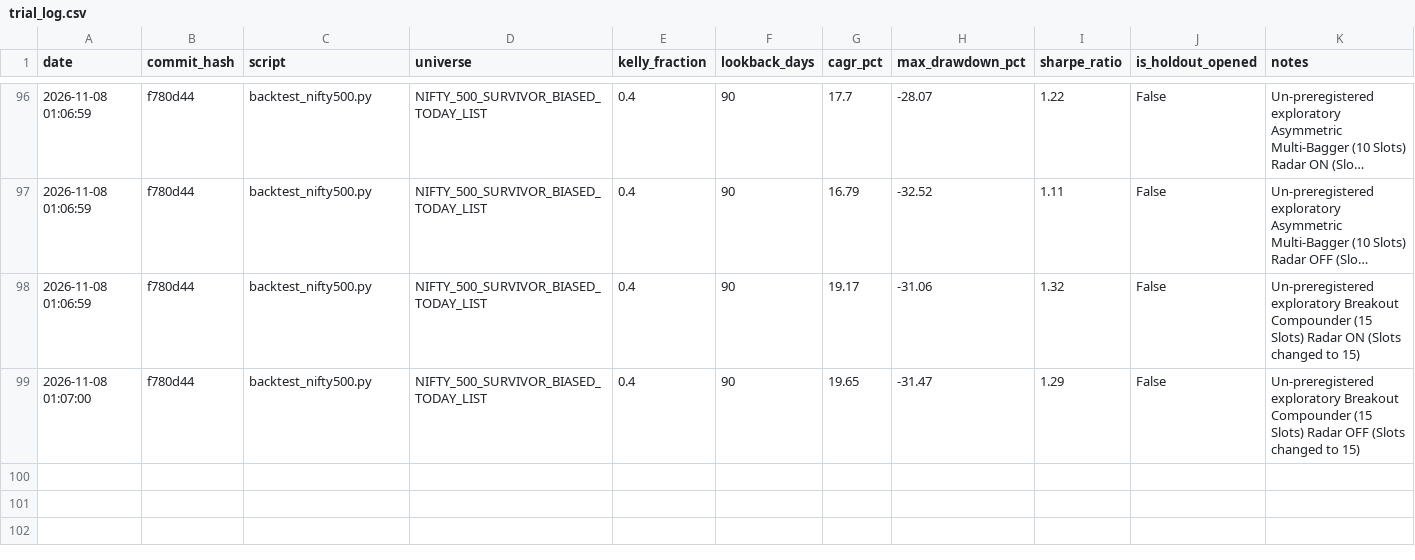
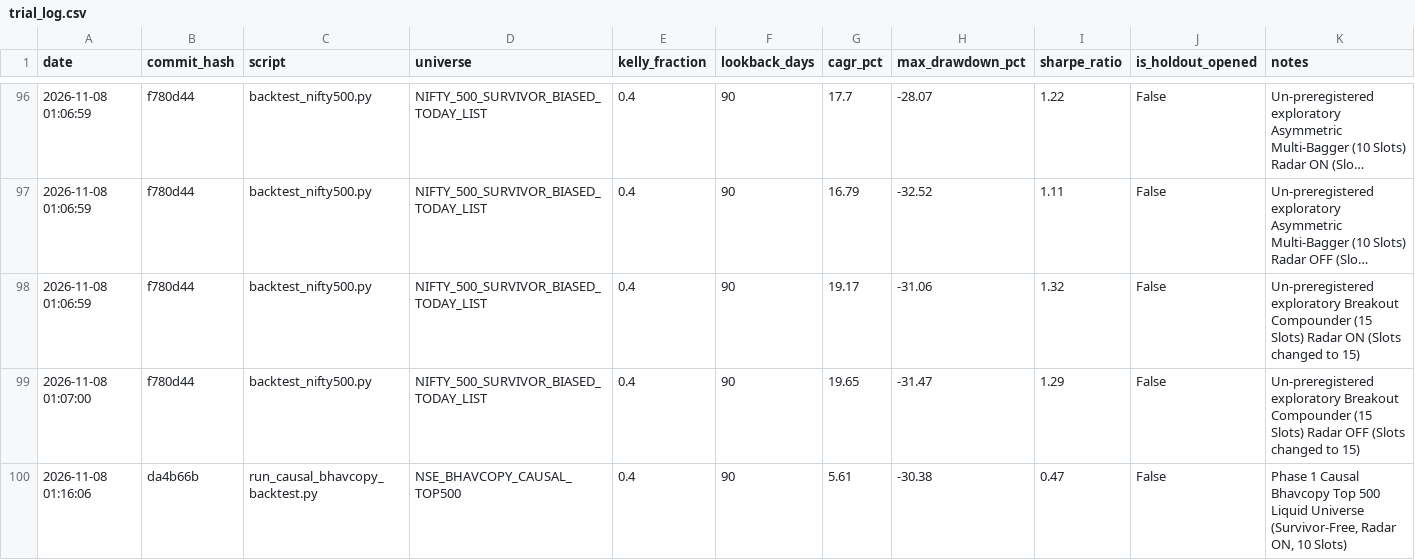
Before and after one commit to rain2002/trading_bot, a CSV file: trading_system/data/trial_log.csv, drawn as a sheet; only a part is shown, gaps mark what is left out; long unchanged cells end in …; the diff names each change by its address in the sheet, - before the commit and + after, or states it on an @@ line.

Commit message:
feat(causal): add full 17-year causal bhavcopy backtest engine and record survivor-free baseline in trial log

```diff
--- a/trading_system/data/trial_log.csv
+++ b/trading_system/data/trial_log.csv
+row 100: 2026-11-08 01:16:06 | da4b66b | run_causal_bhavcopy_backtest.py | NSE_BHAVCOPY_CAUSAL_TOP500 | 0.4 | 90 | 5.61 | -30.38 | 0.47 | False | Phase 1 Causal Bhavcopy Top 500 Liquid Universe (Survivor-Free, Radar ON, 10 Slots)
```
Also changed, not shown: 4 other files.
